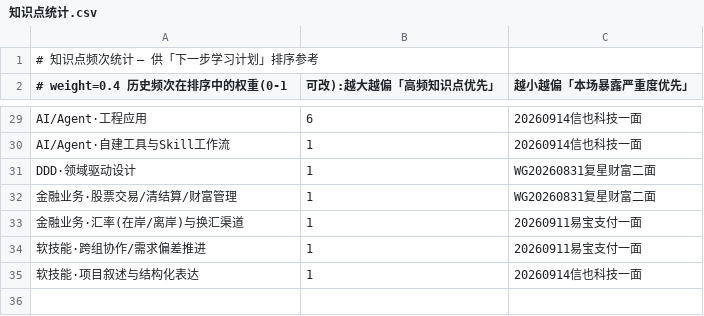
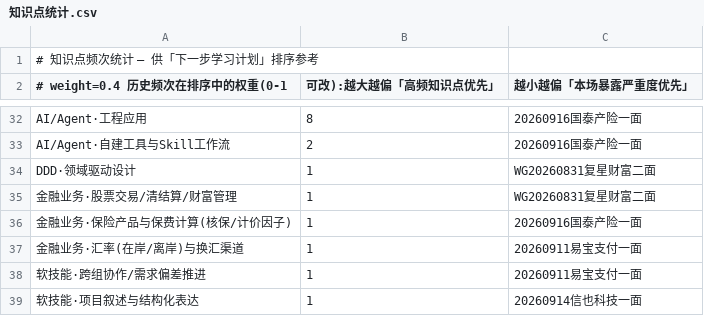
Before and after one commit to wysjwxm/interview-review, a CSV file: 知识点统计.csv, drawn as a sheet; only a part is shown, gaps mark what is left out; addresses are those after the commit; the diff covers the shown part only; the diff names each change by its address in the sheet, - before the commit and + after, or states it on an @@ line.

```diff
--- a/知识点统计.csv
+++ b/知识点统计.csv
-B32 (可改):越大越偏「高频知识点优先」): 6
+B32 (可改):越大越偏「高频知识点优先」): 8
-C32:C33 (越小越偏「本场暴露严重度优先」): 20260914信也科技一面
+C32:C33 (越小越偏「本场暴露严重度优先」): 20260916国泰产险一面
-B33 (可改):越大越偏「高频知识点优先」): 1
+B33 (可改):越大越偏「高频知识点优先」): 2
+row 36: 金融业务·保险产品与保费计算(核保/计价因子) | 1 | 20260916国泰产险一面
```
Also changed, not shown: 3 added rows and 20 edited cells elsewhere in this file, 3 other files.
